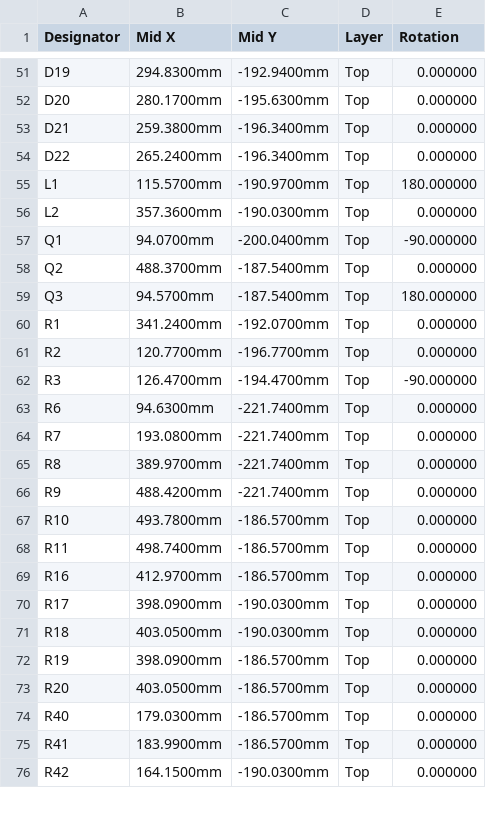
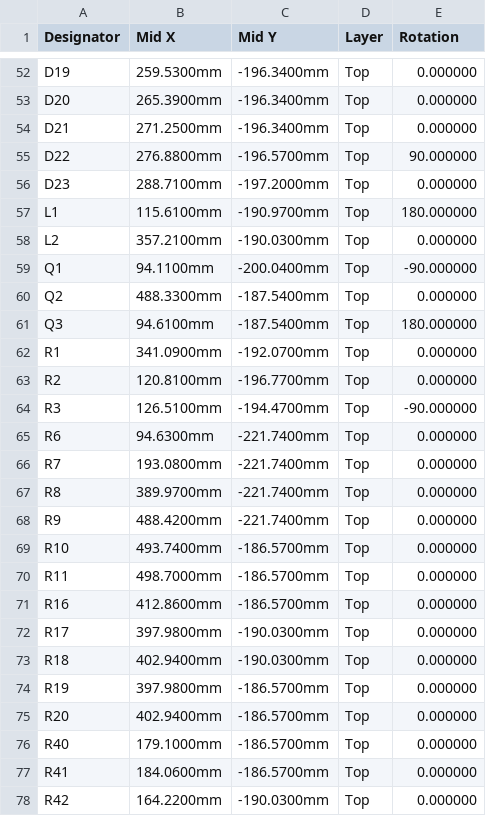
Before and after one commit to jessiepullaro414/Cluster, a CSV file: fab/gauges/gauges_pos.csv, drawn as a sheet; only a part is shown, gaps mark what is left out; addresses are those after the commit; the diff covers the shown part only; the diff names each change by its address in the sheet, - before the commit and + after, or states it on an @@ line.

```diff
--- a/fab/gauges/gauges_pos.csv
+++ b/fab/gauges/gauges_pos.csv
-B52 (Mid X): 294.8300mm
+B52 (Mid X): 259.5300mm
-C52 (Mid Y): -192.9400mm
+C52 (Mid Y): -196.3400mm
-B53 (Mid X): 280.1700mm
+B53 (Mid X): 265.3900mm
-C53 (Mid Y): -195.6300mm
+C53 (Mid Y): -196.3400mm
-B54 (Mid X): 259.3800mm
+B54 (Mid X): 271.2500mm
-B55 (Mid X): 265.2400mm
+B55 (Mid X): 276.8800mm
-C55 (Mid Y): -196.3400mm
+C55 (Mid Y): -196.5700mm
-E55 (Rotation): 0.000000
+E55 (Rotation): 90.000000
+row 56: D23 | 288.7100mm | -197.2000mm | Top | 0.000000
-B57 (Mid X): 115.5700mm
+B57 (Mid X): 115.6100mm
-B58 (Mid X): 357.3600mm
+B58 (Mid X): 357.2100mm
-B59 (Mid X): 94.0700mm
+B59 (Mid X): 94.1100mm
-B60 (Mid X): 488.3700mm
+B60 (Mid X): 488.3300mm
-B61 (Mid X): 94.5700mm
+B61 (Mid X): 94.6100mm
-B62 (Mid X): 341.2400mm
+B62 (Mid X): 341.0900mm
-B63 (Mid X): 120.7700mm
+B63 (Mid X): 120.8100mm
-B64 (Mid X): 126.4700mm
+B64 (Mid X): 126.5100mm
-B69 (Mid X): 493.7800mm
+B69 (Mid X): 493.7400mm
-B70 (Mid X): 498.7400mm
+B70 (Mid X): 498.7000mm
-B71 (Mid X): 412.9700mm
+B71 (Mid X): 412.8600mm
-B72 (Mid X): 398.0900mm
+B72 (Mid X): 397.9800mm
-B73 (Mid X): 403.0500mm
+B73 (Mid X): 402.9400mm
-B74 (Mid X): 398.0900mm
+B74 (Mid X): 397.9800mm
-B75 (Mid X): 403.0500mm
+B75 (Mid X): 402.9400mm
-B76 (Mid X): 179.0300mm
+B76 (Mid X): 179.1000mm
-B77 (Mid X): 183.9900mm
+B77 (Mid X): 184.0600mm
-B78 (Mid X): 164.1500mm
+B78 (Mid X): 164.2200mm
```
Also changed, not shown: 3 added rows and 110 edited cells elsewhere in this file, fab/combined_bom.csv, fab/gauges/gauges_bom.csv, 15 other files.
